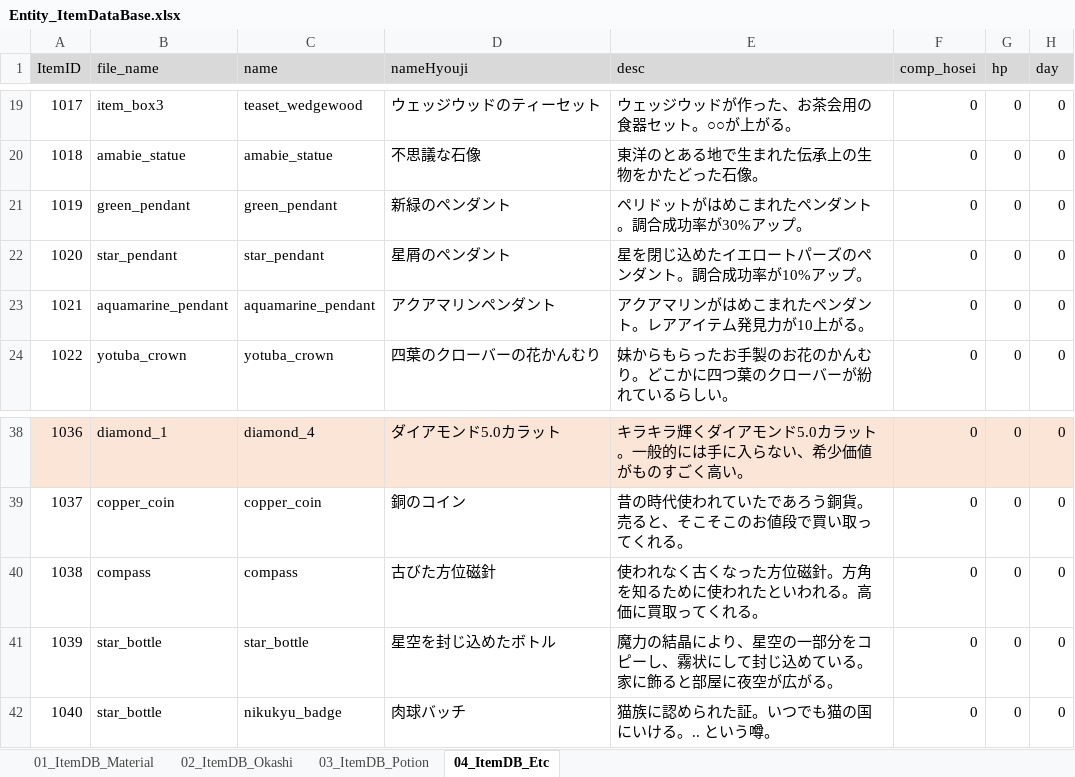
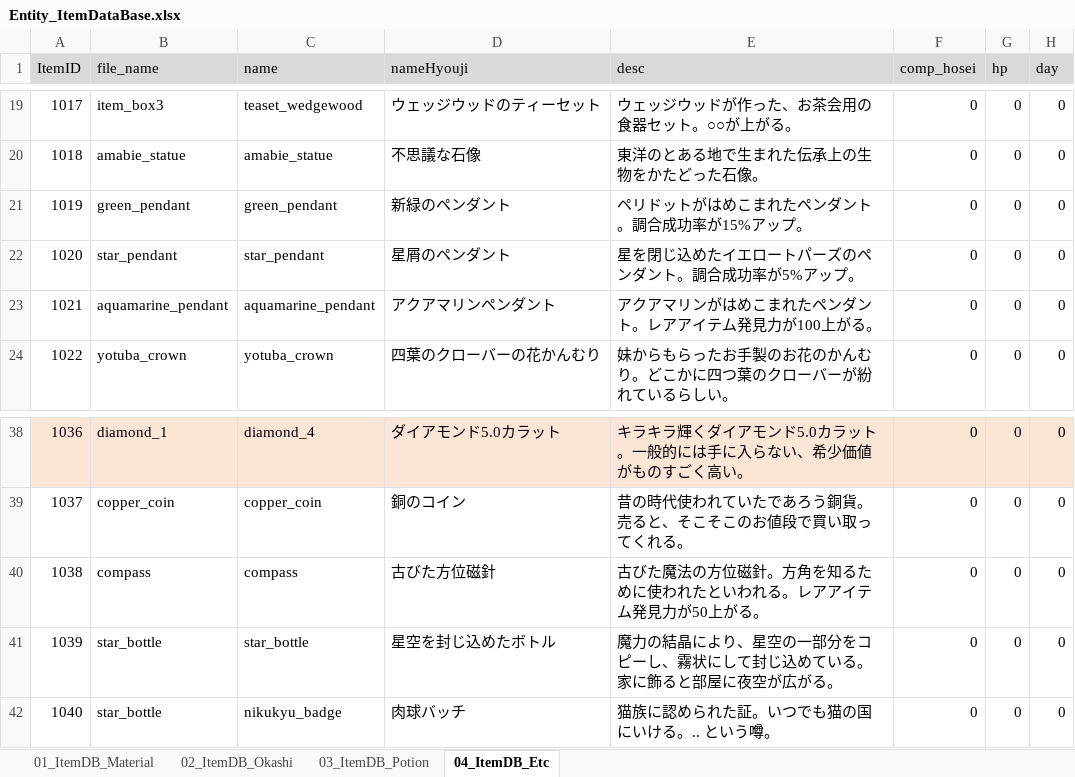
Before and after one commit to matoarita/Okashi_Atlier2, an Excel workbook: Assets/Excel_Data/Entity_ItemDataBase.xlsx, sheet 04_ItemDB_Etc, drawn as a sheet; only a part is shown, gaps mark what is left out; values as stored, in another font and other column widths than the file's, no borders; the diff names each change by its address in the sheet, - before the commit and + after, or states it on an @@ line.

```diff
--- a/Assets/Excel_Data/Entity_ItemDataBase.xlsx (sheet 04_ItemDB_Etc)
+++ b/Assets/Excel_Data/Entity_ItemDataBase.xlsx (sheet 04_ItemDB_Etc)
-E21 (desc): ペリドットがはめこまれたペンダント。調合成功率が30%アップ。
+E21 (desc): ペリドットがはめこまれたペンダント。調合成功率が15%アップ。
-E22 (desc): 星を閉じ込めたイエロートパーズのペンダント。調合成功率が10%アップ。
+E22 (desc): 星を閉じ込めたイエロートパーズのペンダント。調合成功率が5%アップ。
-E23 (desc): アクアマリンがはめこまれたペンダント。レアアイテム発見力が10上がる。
+E23 (desc): アクアマリンがはめこまれたペンダント。レアアイテム発見力が100上がる。
-E40 (desc): 使われなく古くなった方位磁針。方角を知るために使われたといわれる。高価に買取ってくれる。
+E40 (desc): 古びた魔法の方位磁針。方角を知るために使われたといわれる。レアアイテム発見力が50上がる。
```
Also changed, not shown: Assets/Excel_Data/Entity_matplaceItemDataBase.xlsx, Assets/Excel_Data/Entity_shopItemDataBase.xlsx, 34 other files.
